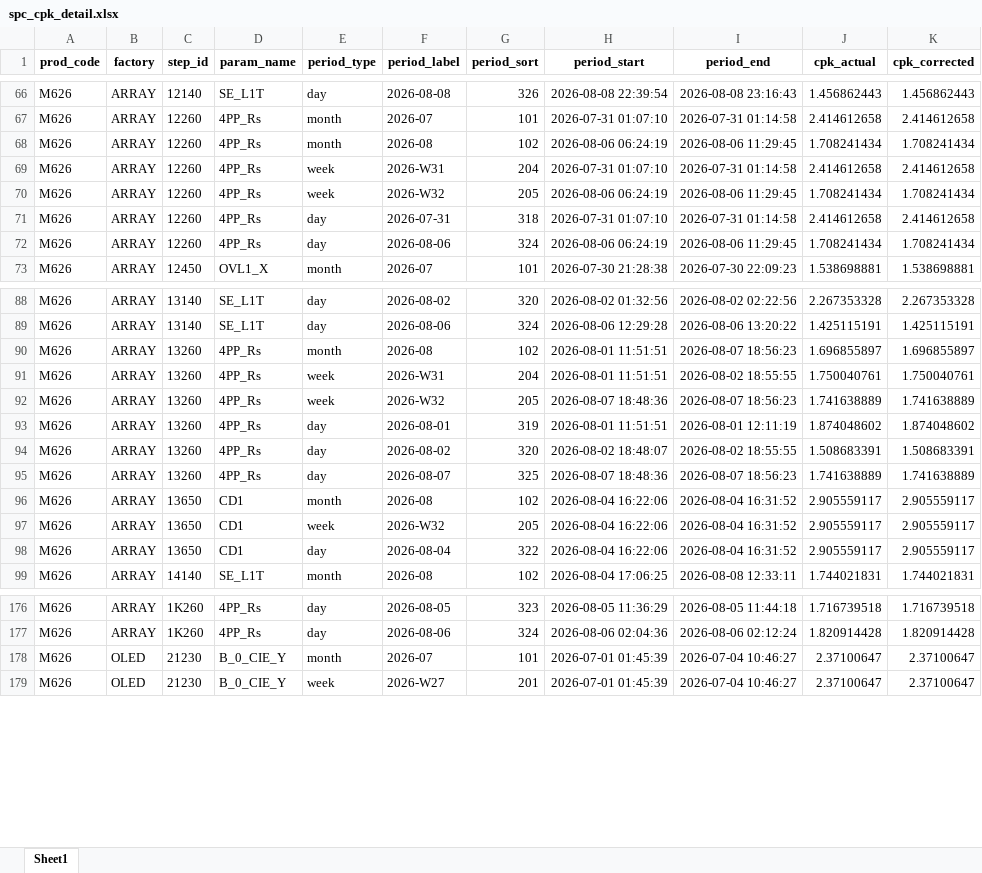
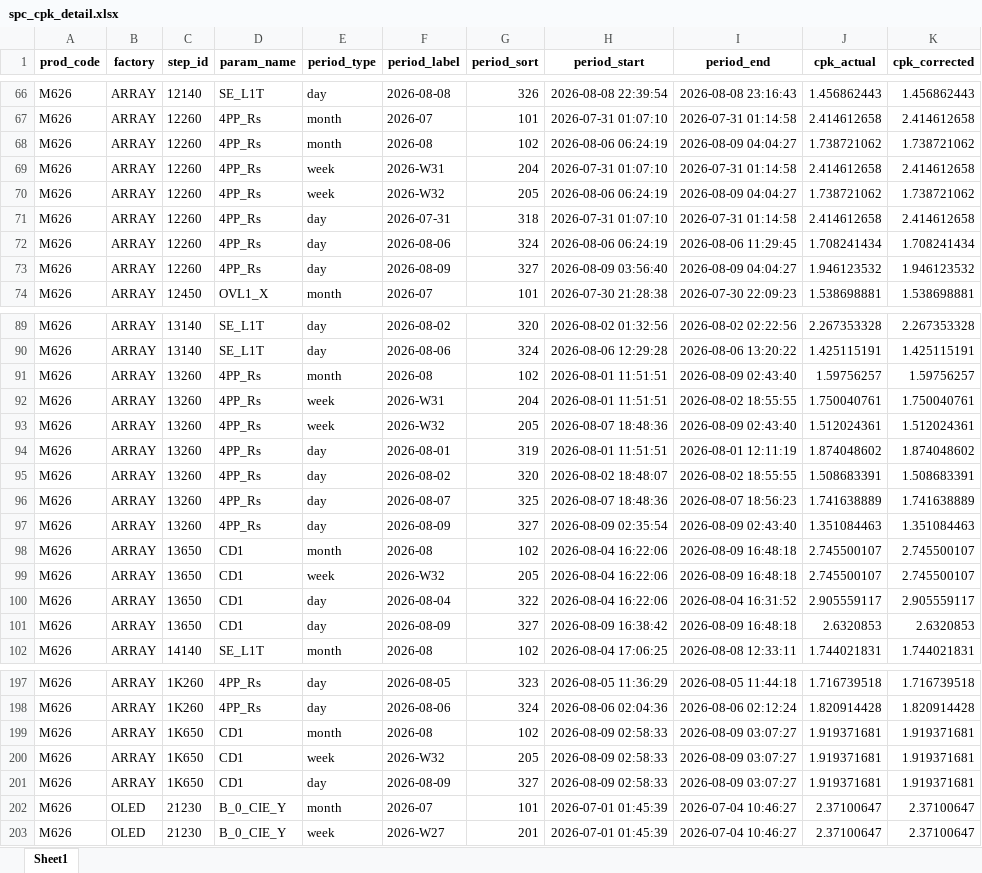
Before and after one commit to wzygio/vivo-project, an Excel workbook: resources/M626/spc_cpk_detail.xlsx, sheet Sheet1, drawn as a sheet; only a part is shown, gaps mark what is left out; values as stored, in another font and other column widths than the file's, no borders; addresses are those after the commit; the diff covers the shown part only; the diff names each change by its address in the sheet, - before the commit and + after, or states it on an @@ line.

```diff
--- a/resources/M626/spc_cpk_detail.xlsx (sheet Sheet1)
+++ b/resources/M626/spc_cpk_detail.xlsx (sheet Sheet1)
-I68 (period_end): 2026-08-06 11:29:45
+I68 (period_end): 2026-08-09 04:04:27
-J68 (cpk_actual): 1.708241434
+J68 (cpk_actual): 1.738721062
-K68 (cpk_corrected): 1.708241434
+K68 (cpk_corrected): 1.738721062
-I70 (period_end): 2026-08-06 11:29:45
+I70 (period_end): 2026-08-09 04:04:27
-J70 (cpk_actual): 1.708241434
+J70 (cpk_actual): 1.738721062
-K70 (cpk_corrected): 1.708241434
+K70 (cpk_corrected): 1.738721062
+row 73: M626 | ARRAY | 12260 | 4PP_Rs | day | 2026-08-09 | 327 | 2026-08-09 03:56:40 | 2026-08-09 04:04:27 | 1.946123532 | 1.946123532
-I91 (period_end): 2026-08-07 18:56:23
+I91 (period_end): 2026-08-09 02:43:40
-J91 (cpk_actual): 1.696855897
+J91 (cpk_actual): 1.59756257
-K91 (cpk_corrected): 1.696855897
+K91 (cpk_corrected): 1.59756257
-I93 (period_end): 2026-08-07 18:56:23
+I93 (period_end): 2026-08-09 02:43:40
-J93 (cpk_actual): 1.741638889
+J93 (cpk_actual): 1.512024361
-K93 (cpk_corrected): 1.741638889
+K93 (cpk_corrected): 1.512024361
+row 97: M626 | ARRAY | 13260 | 4PP_Rs | day | 2026-08-09 | 327 | 2026-08-09 02:35:54 | 2026-08-09 02:43:40 | 1.351084463 | 1.351084463
-I98:I99 (period_end): 2026-08-04 16:31:52
+I98:I99 (period_end): 2026-08-09 16:48:18
-J98:J99 (cpk_actual): 2.905559117
+J98:J99 (cpk_actual): 2.745500107
-K98:K99 (cpk_corrected): 2.905559117
+K98:K99 (cpk_corrected): 2.745500107
+row 101: M626 | ARRAY | 13650 | CD1 | day | 2026-08-09 | 327 | 2026-08-09 16:38:42 | 2026-08-09 16:48:18 | 2.6320853 | 2.6320853
+row 199: M626 | ARRAY | 1K650 | CD1 | month | 2026-08 | 102 | 2026-08-09 02:58:33 | 2026-08-09 03:07:27 | 1.919371681 | 1.919371681
+row 200: M626 | ARRAY | 1K650 | CD1 | week | 2026-W32 | 205 | 2026-08-09 02:58:33 | 2026-08-09 03:07:27 | 1.919371681 | 1.919371681
+row 201: M626 | ARRAY | 1K650 | CD1 | day | 2026-08-09 | 327 | 2026-08-09 02:58:33 | 2026-08-09 03:07:27 | 1.919371681 | 1.919371681
```
Also changed, not shown: 18 added rows elsewhere in this sheet, resources/M626/spc_sheet_oos_decoration.xlsx, resources/M626/spc_sheet_oos_detail.xlsx, 31 other files.
